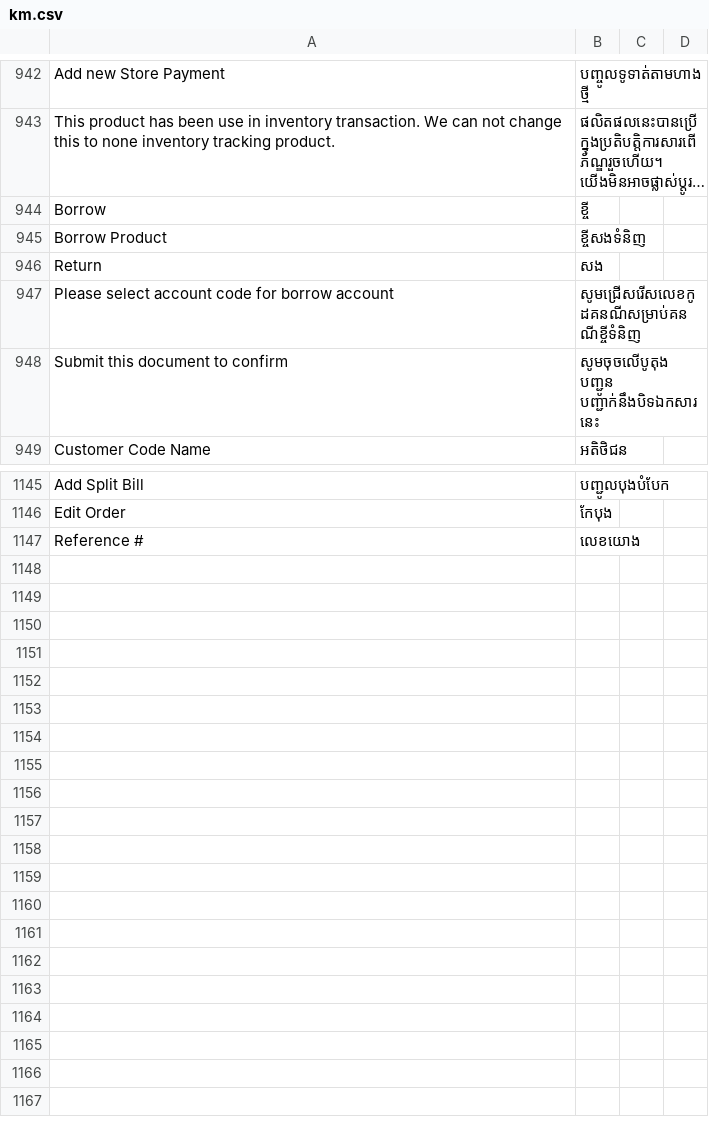
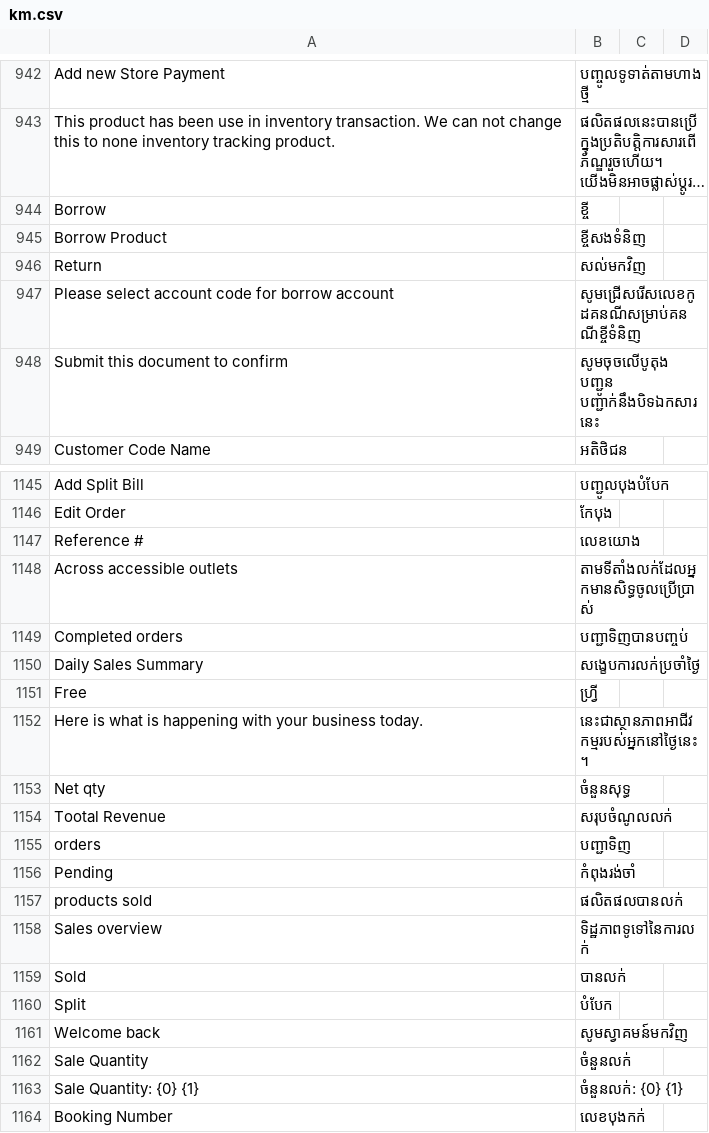
Before and after one commit to tespheakdeyesoftix/ice_control, a CSV file: ice_control/translations/km.csv, drawn as a sheet; only a part is shown, gaps mark what is left out; long unchanged cells end in ….

```diff
--- a/ice_control/translations/km.csv
+++ b/ice_control/translations/km.csv
@@ -945,3 +945,3 @@ Borrow,ខ្ចី
 Borrow Product,ខ្ចីសងទំនិញ
-Return,សង
+Return,សល់មកវិញ
 Please select account code for borrow account,សូមជ្រើសរើសលេខកូដគនណីសម្រាប់គនណីខ្ចីទំនិញ,
@@ -1147 +1147,18 @@ Edit Order,កែបុង
 Reference #,លេខយោង
+"Across accessible outlets","តាមទីតាំងលក់ដែលអ្នកមានសិទ្ធចូលប្រើប្រាស់"
+"Completed orders","បញ្ជាទិញបានបញ្ចប់"
+"Daily Sales Summary","សង្ខេបការលក់ប្រចាំថ្ងៃ"
+"Free","ហ្វ្រី"
+"Here is what is happening with your business today.","នេះជាស្ថានភាពអាជីវកម្មរបស់អ្នកនៅថ្ងៃនេះ។"
+"Net qty","ចំនួនសុទ្ធ"
+"Tootal Revenue","សរុបចំណូលលក់"
+"orders","បញ្ជាទិញ"
+"Pending","កំពុងរង់ចាំ"
+"products sold","ផលិតផលបានលក់"
+"Sales overview","ទិដ្ឋភាពទូទៅនៃការលក់"
+"Sold","បានលក់"
+"Split","បំបែក"
+"Welcome back","សូមស្វាគមន៍មកវិញ"
+"Sale Quantity","ចំនួនលក់"
+"Sale Quantity: {0} {1}","ចំនួនលក់: {0} {1}"
+"Booking Number","លេខបុងកក់"
```
Also changed, not shown: 17 other files.
